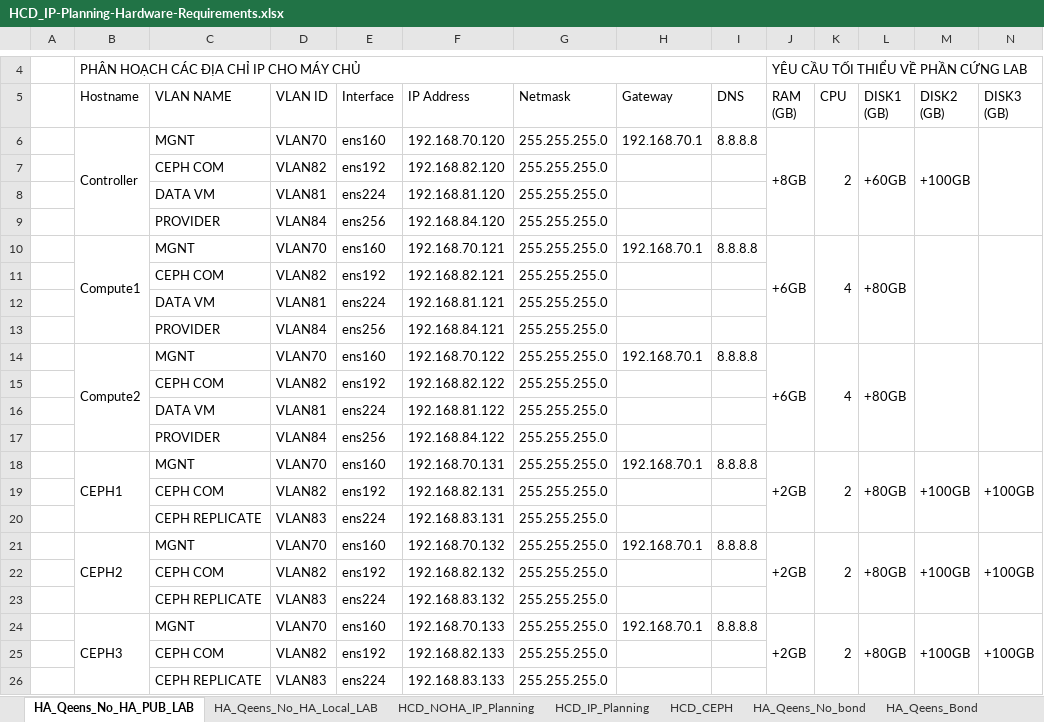
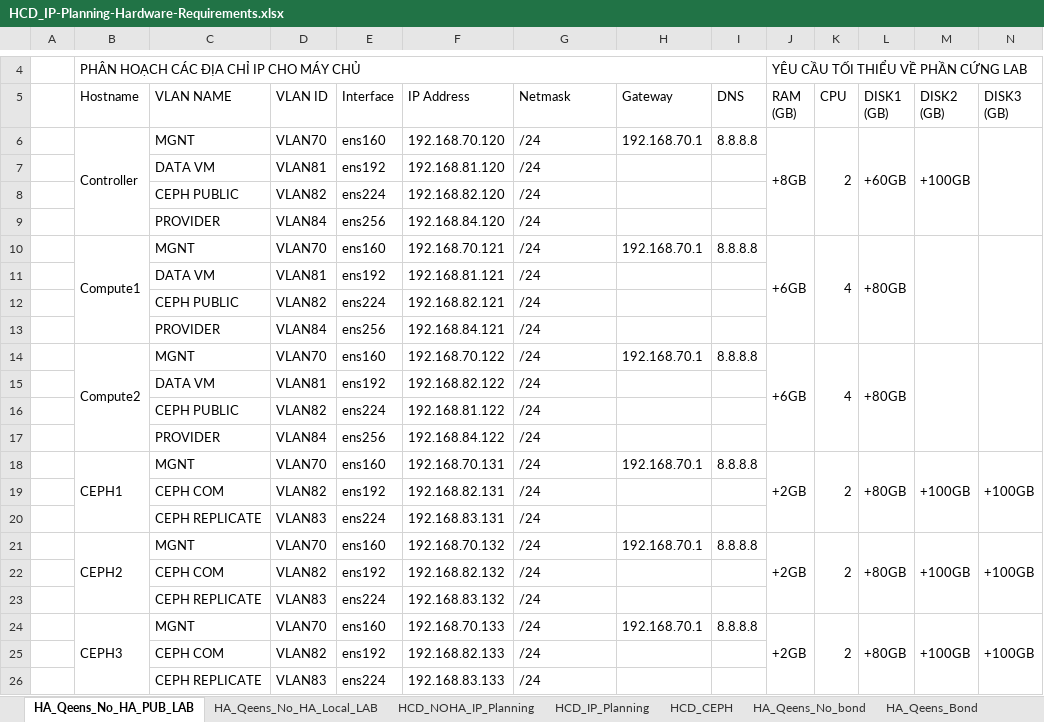
Before and after one commit to hocchudong/openstack-tools, an Excel workbook: tools/HCD_IP-Planning-Hardware-Requirements.xlsx, sheet HA_Qeens_No_HA_PUB_LAB, drawn as a sheet; only a part is shown, gaps mark what is left out; values as stored, in another font and other column widths than the file's, no cell formats; removed rows and columns are numbered as before the commit, all else as after; rows hold the shown columns only; the diff names each change by its address in the sheet, - before the commit and + after, or states it on an @@ line.

```diff
--- a/tools/HCD_IP-Planning-Hardware-Requirements.xlsx (sheet HA_Qeens_No_HA_PUB_LAB)
+++ b/tools/HCD_IP-Planning-Hardware-Requirements.xlsx (sheet HA_Qeens_No_HA_PUB_LAB)
-G6 (Netmask): 255.255.255.0
+G6 (Netmask): /24
-row 7:  |  | CEPH COM | VLAN82 | ens192 | 192.168.82.120 | 255.255.255.0
-E7 (Interface): ens224
+E7 (Interface): ens192
-G7 (Netmask): 255.255.255.0
+G7 (Netmask): /24
+row 8:  |  | CEPH PUBLIC | VLAN82 | ens224 | 192.168.82.120 | /24
-G9:G10 (Netmask): 255.255.255.0
+G9:G10 (Netmask): /24
-row 11:  |  | CEPH COM | VLAN82 | ens192 | 192.168.82.121 | 255.255.255.0
-E11 (Interface): ens224
+E11 (Interface): ens192
-G11 (Netmask): 255.255.255.0
+G11 (Netmask): /24
+row 12:  |  | CEPH PUBLIC | VLAN82 | ens224 | 192.168.82.121 | /24
-G13:G14 (Netmask): 255.255.255.0
+G13:G14 (Netmask): /24
-row 15:  |  | CEPH COM | VLAN82 | ens192 | 192.168.82.122 | 255.255.255.0
-E15 (Interface): ens224
+E15 (Interface): ens192
-F15 (IP Address): 192.168.81.122
+F15 (IP Address): 192.168.82.122
-G15 (Netmask): 255.255.255.0
+G15 (Netmask): /24
+row 16:  |  | CEPH PUBLIC | VLAN82 | ens224 | 192.168.81.122 | /24
-G17:G26 (Netmask): 255.255.255.0
+G17:G26 (Netmask): /24
```
Also changed, not shown: cell formats, 3 other files.
